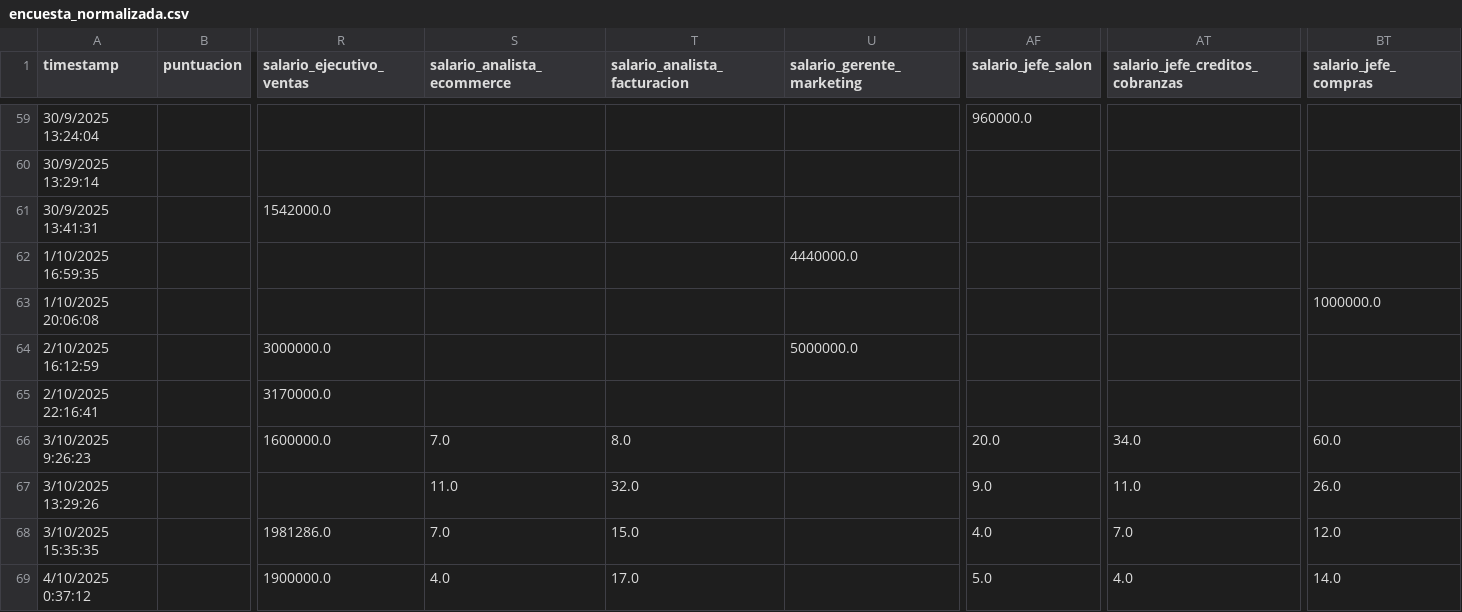
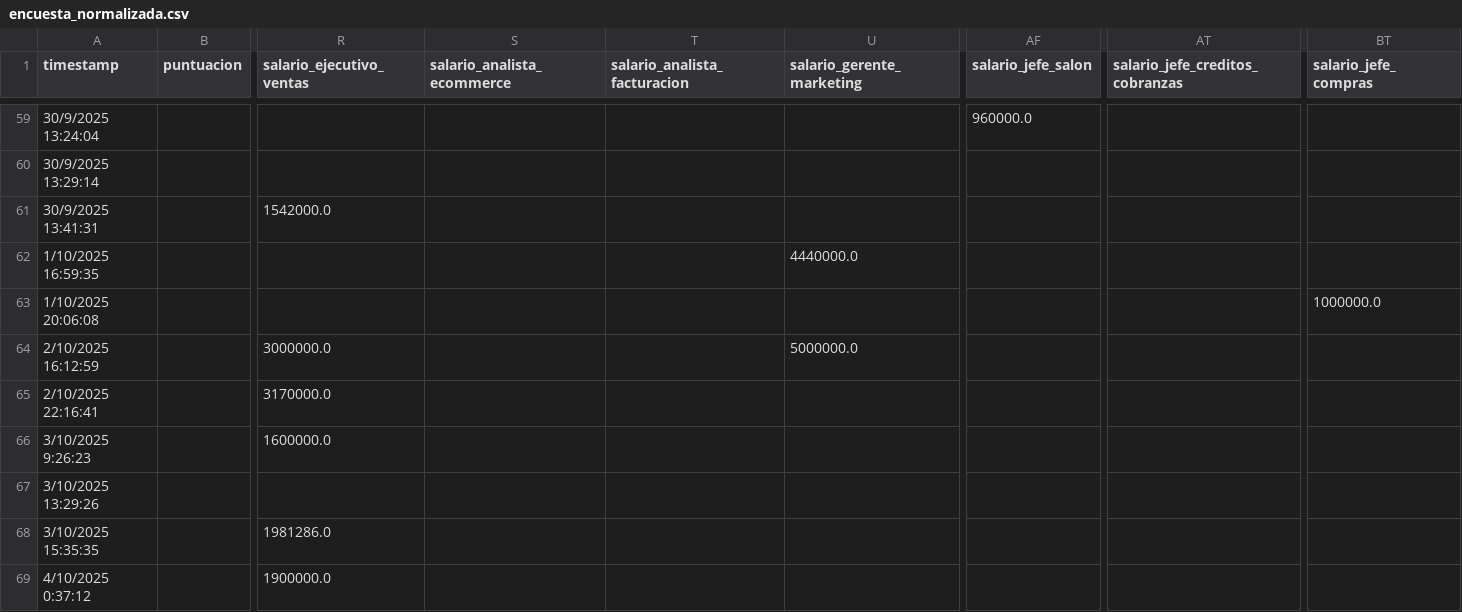
Before and after one commit to rodolfopardo/encuesta_salarial, a CSV file: data/processed/encuesta_normalizada.csv, drawn as a sheet; only a part is shown, gaps mark what is left out; the diff names each change by its address in the sheet, - before the commit and + after, or states it on an @@ line.

```diff
--- a/data/processed/encuesta_normalizada.csv
+++ b/data/processed/encuesta_normalizada.csv
-S66 (salario_analista_ecommerce): 7.0
+S66 (salario_analista_ecommerce): (empty)
-T66 (salario_analista_facturacion): 8.0
+T66 (salario_analista_facturacion): (empty)
-AF66 (salario_jefe_salon): 20.0
+AF66 (salario_jefe_salon): (empty)
-AT66 (salario_jefe_creditos_cobranzas): 34.0
+AT66 (salario_jefe_creditos_cobranzas): (empty)
-BT66 (salario_jefe_compras): 60.0
+BT66 (salario_jefe_compras): (empty)
-S67 (salario_analista_ecommerce): 11.0
+S67 (salario_analista_ecommerce): (empty)
-T67 (salario_analista_facturacion): 32.0
+T67 (salario_analista_facturacion): (empty)
-AF67 (salario_jefe_salon): 9.0
+AF67 (salario_jefe_salon): (empty)
-AT67 (salario_jefe_creditos_cobranzas): 11.0
+AT67 (salario_jefe_creditos_cobranzas): (empty)
-BT67 (salario_jefe_compras): 26.0
+BT67 (salario_jefe_compras): (empty)
-S68 (salario_analista_ecommerce): 7.0
+S68 (salario_analista_ecommerce): (empty)
-T68 (salario_analista_facturacion): 15.0
+T68 (salario_analista_facturacion): (empty)
-AF68 (salario_jefe_salon): 4.0
+AF68 (salario_jefe_salon): (empty)
-AT68 (salario_jefe_creditos_cobranzas): 7.0
+AT68 (salario_jefe_creditos_cobranzas): (empty)
-BT68 (salario_jefe_compras): 12.0
+BT68 (salario_jefe_compras): (empty)
-S69 (salario_analista_ecommerce): 4.0
+S69 (salario_analista_ecommerce): (empty)
-T69 (salario_analista_facturacion): 17.0
+T69 (salario_analista_facturacion): (empty)
-AF69 (salario_jefe_salon): 5.0
+AF69 (salario_jefe_salon): (empty)
-AT69 (salario_jefe_creditos_cobranzas): 4.0
+AT69 (salario_jefe_creditos_cobranzas): (empty)
-BT69 (salario_jefe_compras): 14.0
+BT69 (salario_jefe_compras): (empty)
```
